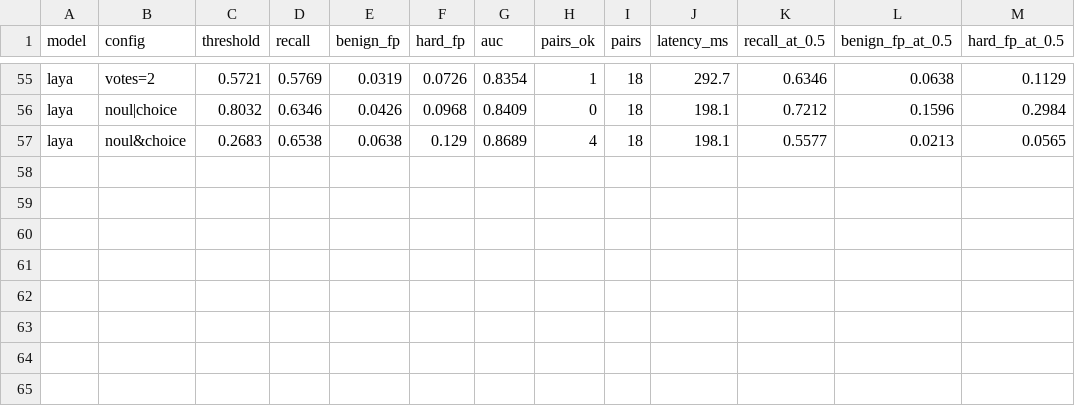
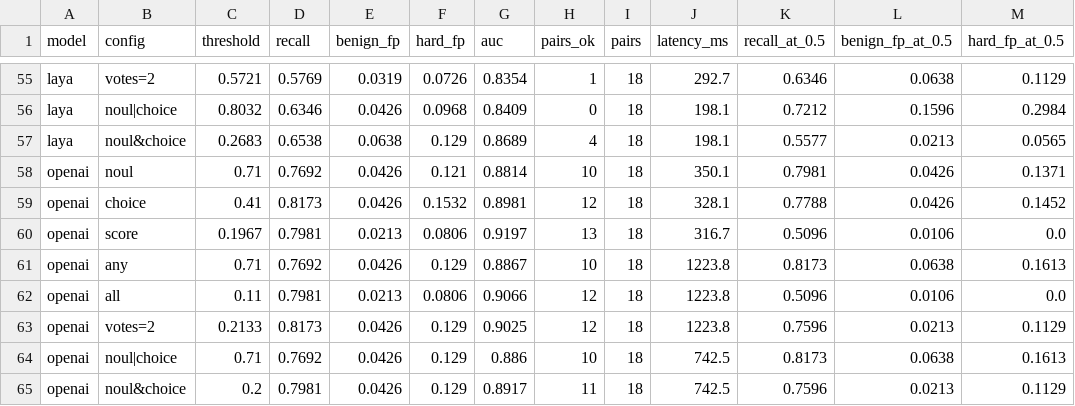
Before and after one commit to NISH1001/reflex-guard, a CSV file: data/eval/results.csv, drawn as a sheet; only a part is shown, gaps mark what is left out.

```diff
--- a/data/eval/results.csv
+++ b/data/eval/results.csv
@@ -57 +57,9 @@ laya,noul|choice,0.8032,0.6346,0.0426,0.0968,0.8409,0,18,198.1,0.7212,0.1596,0.2
 laya,noul&choice,0.2683,0.6538,0.0638,0.129,0.8689,4,18,198.1,0.5577,0.0213,0.0565
+openai,noul,0.71,0.7692,0.0426,0.121,0.8814,10,18,350.1,0.7981,0.0426,0.1371
+openai,choice,0.41,0.8173,0.0426,0.1532,0.8981,12,18,328.1,0.7788,0.0426,0.1452
+openai,score,0.1967,0.7981,0.0213,0.0806,0.9197,13,18,316.7,0.5096,0.0106,0.0
+openai,any,0.71,0.7692,0.0426,0.129,0.8867,10,18,1223.8,0.8173,0.0638,0.1613
+openai,all,0.11,0.7981,0.0213,0.0806,0.9066,12,18,1223.8,0.5096,0.0106,0.0
+openai,votes=2,0.2133,0.8173,0.0426,0.129,0.9025,12,18,1223.8,0.7596,0.0213,0.1129
+openai,noul|choice,0.71,0.7692,0.0426,0.129,0.886,10,18,742.5,0.8173,0.0638,0.1613
+openai,noul&choice,0.2,0.7981,0.0426,0.129,0.8917,11,18,742.5,0.7596,0.0213,0.1129
```
Also changed, not shown: data/eval/ood/results.csv, 21 other files.
